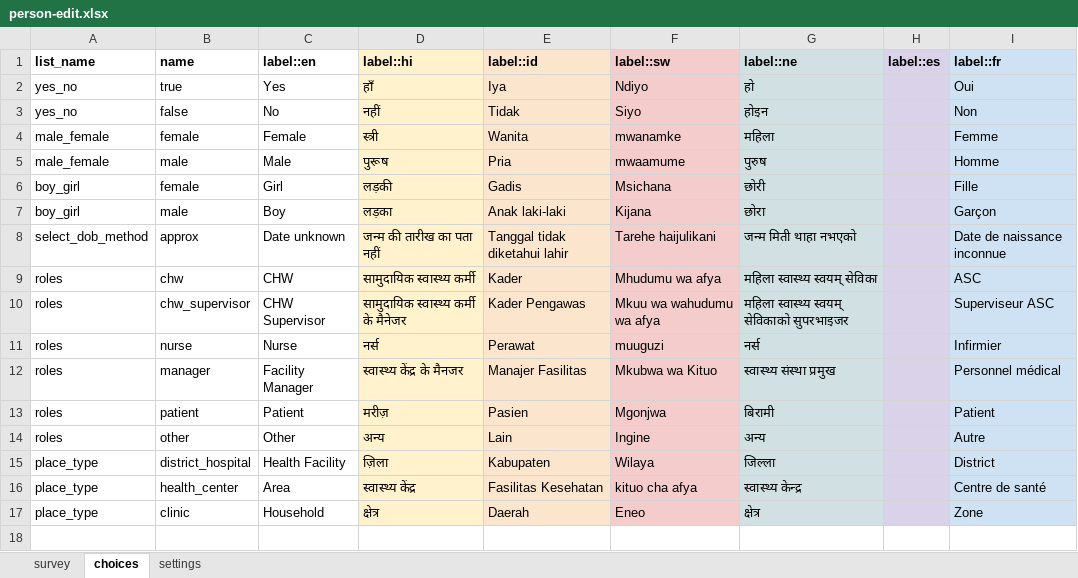
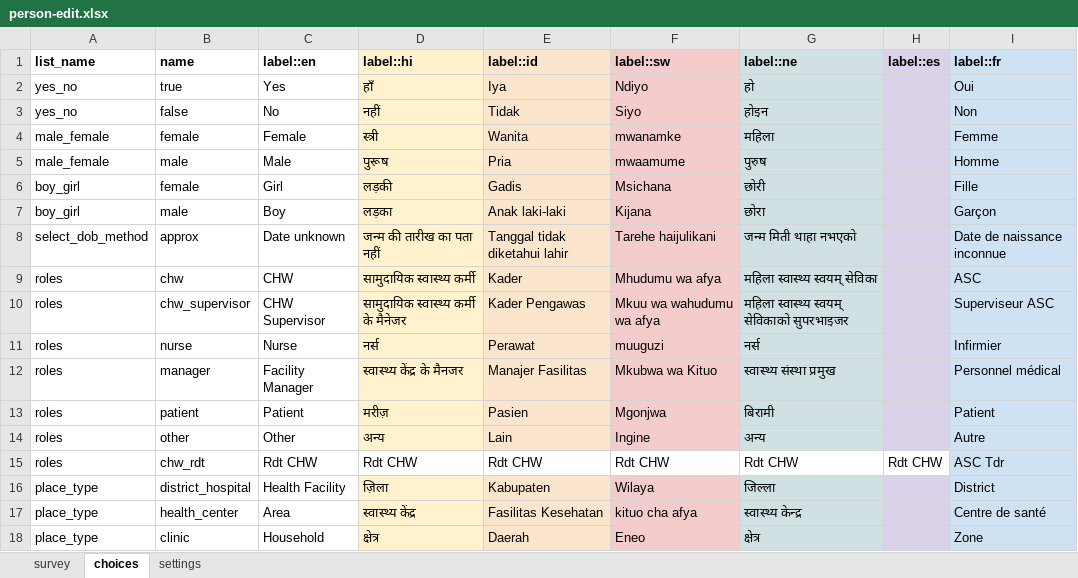
Before and after one commit to medic/config-covid, an Excel workbook: forms/contact/person-edit.xlsx, sheet choices, drawn as a sheet; values as stored, in another font and other column widths than the file's, no borders; charts and pictures not drawn; the diff names each change by its address in the sheet, - before the commit and + after, or states it on an @@ line.

Commit message:
upload new forms

```diff
--- a/forms/contact/person-edit.xlsx (sheet choices)
+++ b/forms/contact/person-edit.xlsx (sheet choices)
+row 15: roles | chw_rdt | Rdt CHW | Rdt CHW | Rdt CHW | Rdt CHW | Rdt CHW | Rdt CHW | ASC Tdr
```
Also changed, not shown: sheet settings, charts or pictures, 26 other files.
